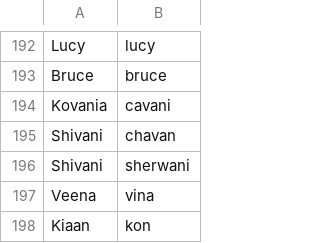
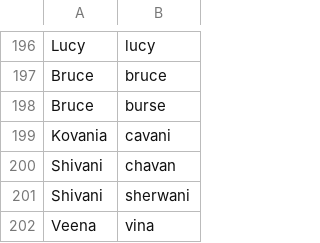
Before and after one commit to LucyJillMurray/lucy_talon, a CSV file: settings/words_to_replace.csv, drawn as a sheet; only a part is shown, gaps mark what is left out; the shorter side is filled out with more unchanged rows; the diff covers the shown part only.

```diff
--- a/settings/words_to_replace.csv
+++ b/settings/words_to_replace.csv
@@ -193,2 +197,3 @@ Lucy,lucy
 Bruce,bruce
+Bruce,burse
 Kovania,cavani
```
Also changed, not shown: 5 added rows and 1 removed row elsewhere in this file, 4 other files.
